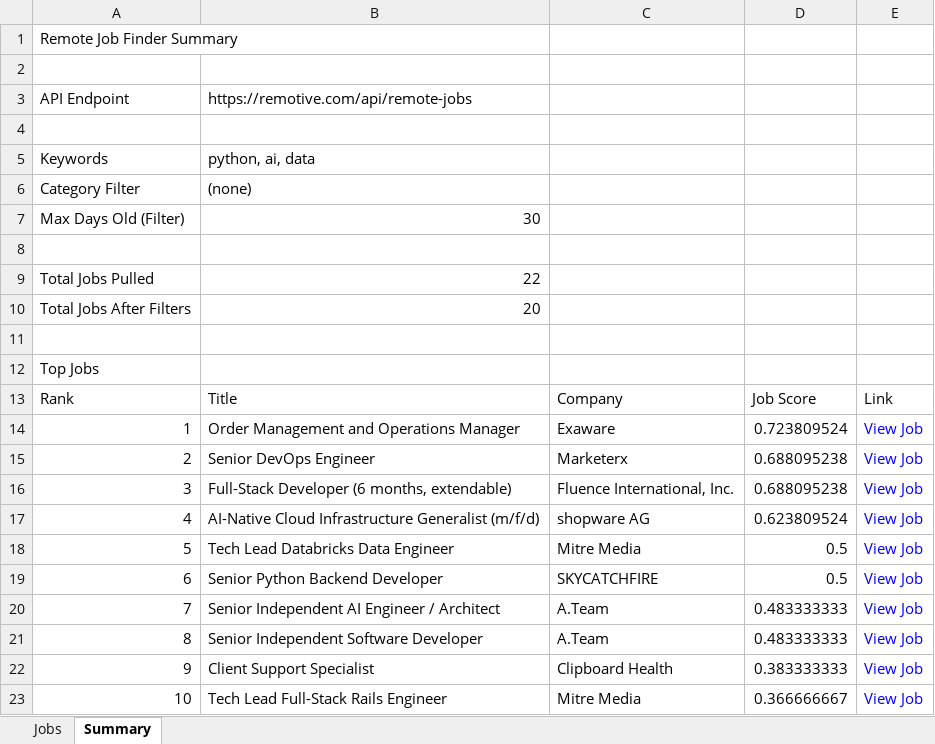
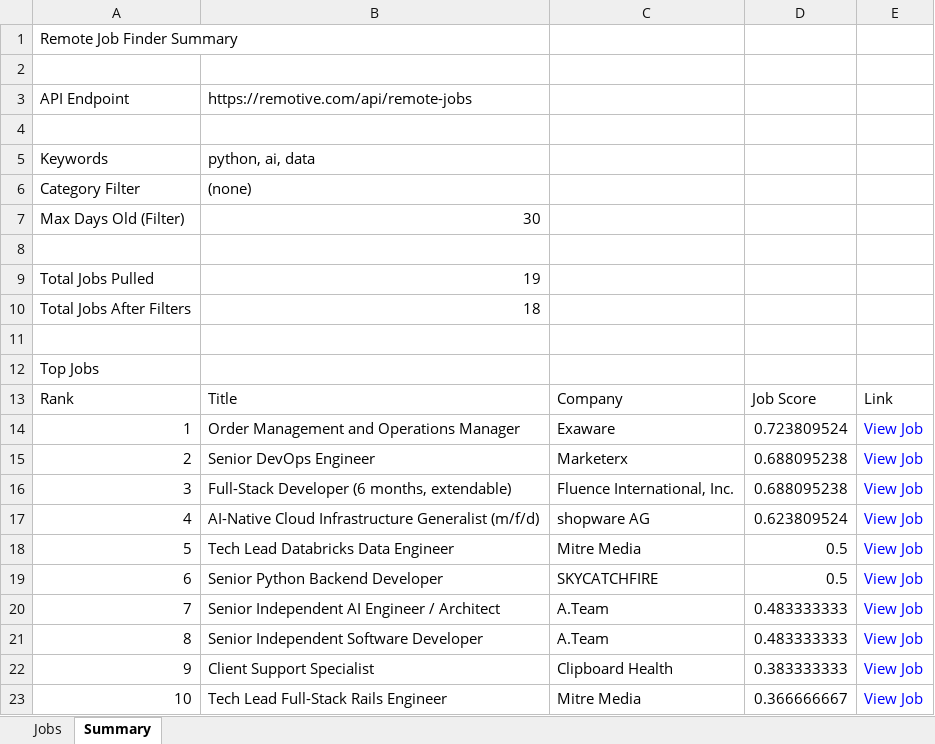
Before and after one commit to ErinRightMeow/Python-Final-g5-remotive-job-finder-, an Excel workbook: spreadsheets/remotive_jobs_scored.xlsx, sheet Summary, drawn as a sheet; values as stored, in another font and other column widths than the file's, no borders; the diff names each change by its address in the sheet, - before the commit and + after, or states it on an @@ line.

```diff
--- a/spreadsheets/remotive_jobs_scored.xlsx (sheet Summary)
+++ b/spreadsheets/remotive_jobs_scored.xlsx (sheet Summary)
-B9: 22
+B9: 19
-B10: 20
+B10: 18
```
Also changed, not shown: sheet Jobs, 1 other file.
